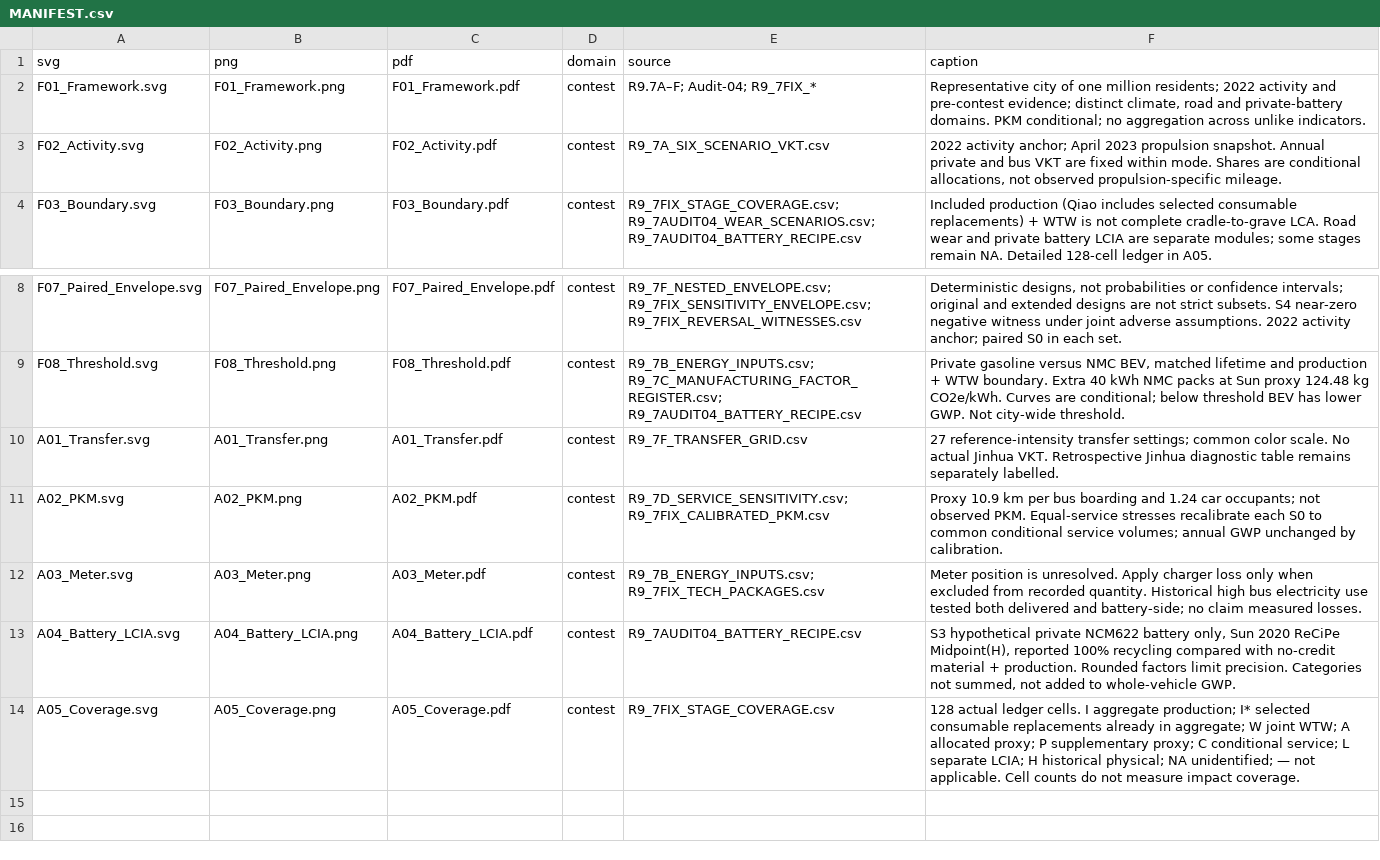
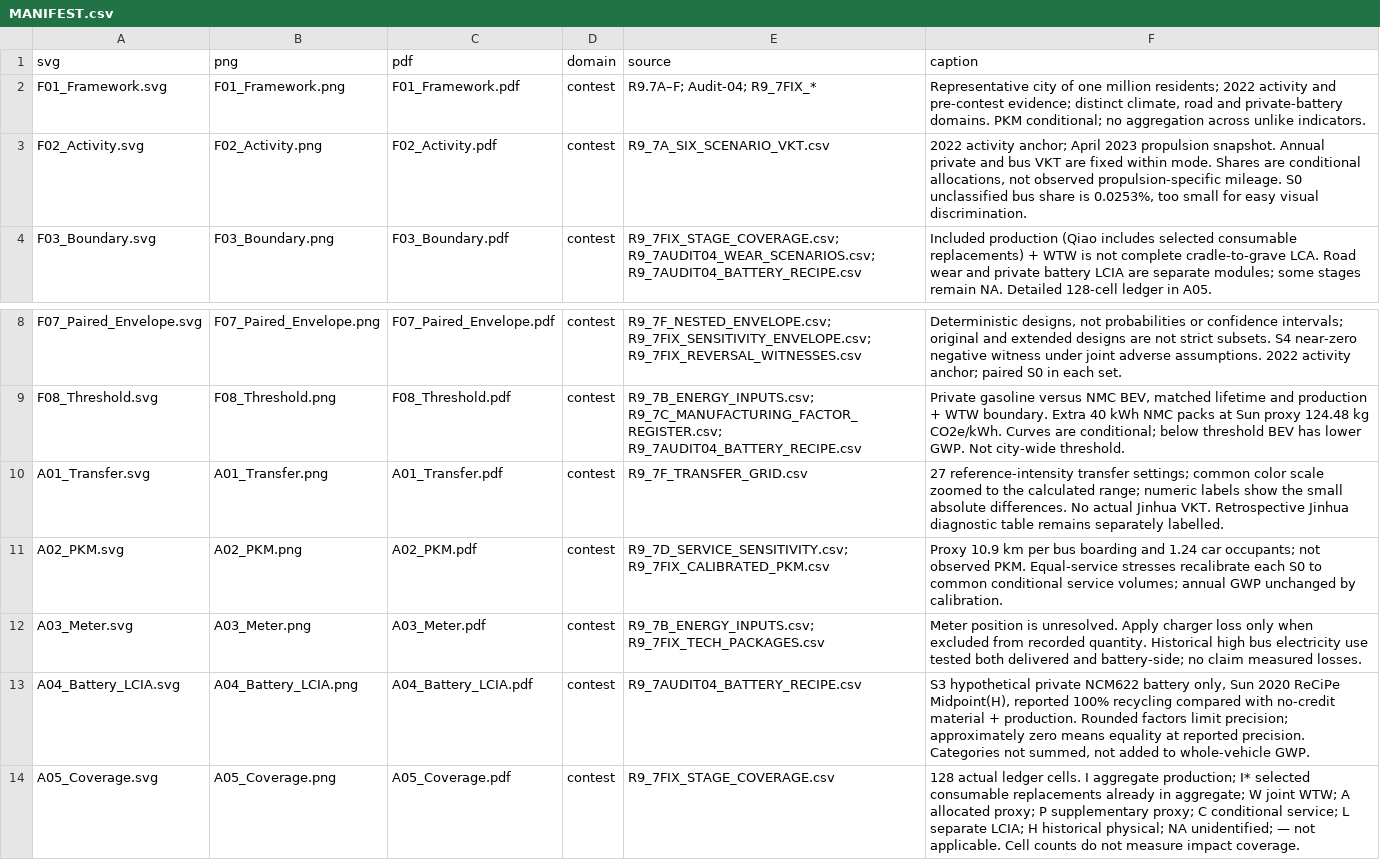
Before and after one commit to Alias0000001/APMCM-2023-C-Q5-Beijing, a CSV file: 09_Paper_Draft/figures_final/remediation/MANIFEST.csv, drawn as a sheet; only a part is shown, gaps mark what is left out.

```diff
--- a/09_Paper_Draft/figures_final/remediation/MANIFEST.csv
+++ b/09_Paper_Draft/figures_final/remediation/MANIFEST.csv
@@ -2,3 +2,3 @@ svg,png,pdf,domain,source,caption
 F01_Framework.svg,F01_Framework.png,F01_Framework.pdf,contest,R9.7A–F; Audit-04; R9_7FIX_*,"Representative city of one million residents; 2022 activity and pre-contest evidence; distinct climate, road and private-battery domains. PKM conditional; no aggregation across unlike indicators."
-F02_Activity.svg,F02_Activity.png,F02_Activity.pdf,contest,R9_7A_SIX_SCENARIO_VKT.csv,"2022 activity anchor; April 2023 propulsion snapshot. Annual private and bus VKT are fixed within mode. Shares are conditional allocations, not observed propulsion-specific mileage."
+F02_Activity.svg,F02_Activity.png,F02_Activity.pdf,contest,R9_7A_SIX_SCENARIO_VKT.csv,"2022 activity anchor; April 2023 propulsion snapshot. Annual private and bus VKT are fixed within mode. Shares are conditional allocations, not observed propulsion-specific mileage. S0 unclassified bus share is 0.0253%, too small for easy visual discrimination."
 F03_Boundary.svg,F03_Boundary.png,F03_Boundary.pdf,contest,R9_7FIX_STAGE_COVERAGE.csv; R9_7AUDIT04_WEAR_SCENARIOS.csv; R9_7AUDIT04_BATTERY_RECIPE.csv,Included production (Qiao includes selected consumable replacements) + WTW is not complete cradle-to-grave LCA. Road wear and private battery LCIA are separate modules; some stages remain NA. Detailed 128-cell ledger in A05.
@@ -9,6 +9,6 @@ F07_Paired_Envelope.svg,F07_Paired_Envelope.png,F07_Paired_Envelope.pdf,contest,
 F08_Threshold.svg,F08_Threshold.png,F08_Threshold.pdf,contest,R9_7B_ENERGY_INPUTS.csv; R9_7C_MANUFACTURING_FACTOR_REGISTER.csv; R9_7AUDIT04_BATTERY_RECIPE.csv,"Private gasoline versus NMC BEV, matched lifetime and production + WTW boundary. Extra 40 kWh NMC packs at Sun proxy 124.48 kg CO2e/kWh. Curves are conditional; below threshold BEV has lower GWP. Not city-wide threshold."
-A01_Transfer.svg,A01_Transfer.png,A01_Transfer.pdf,contest,R9_7F_TRANSFER_GRID.csv,27 reference-intensity transfer settings; common color scale. No actual Jinhua VKT. Retrospective Jinhua diagnostic table remains separately labelled.
+A01_Transfer.svg,A01_Transfer.png,A01_Transfer.pdf,contest,R9_7F_TRANSFER_GRID.csv,27 reference-intensity transfer settings; common color scale zoomed to the calculated range; numeric labels show the small absolute differences. No actual Jinhua VKT. Retrospective Jinhua diagnostic table remains separately labelled.
 A02_PKM.svg,A02_PKM.png,A02_PKM.pdf,contest,R9_7D_SERVICE_SENSITIVITY.csv; R9_7FIX_CALIBRATED_PKM.csv,Proxy 10.9 km per bus boarding and 1.24 car occupants; not observed PKM. Equal-service stresses recalibrate each S0 to common conditional service volumes; annual GWP unchanged by calibration.
 A03_Meter.svg,A03_Meter.png,A03_Meter.pdf,contest,R9_7B_ENERGY_INPUTS.csv; R9_7FIX_TECH_PACKAGES.csv,Meter position is unresolved. Apply charger loss only when excluded from recorded quantity. Historical high bus electricity use tested both delivered and battery-side; no claim measured losses.
-A04_Battery_LCIA.svg,A04_Battery_LCIA.png,A04_Battery_LCIA.pdf,contest,R9_7AUDIT04_BATTERY_RECIPE.csv,"S3 hypothetical private NCM622 battery only, Sun 2020 ReCiPe Midpoint(H), reported 100% recycling compared with no-credit material + production. Rounded factors limit precision. Categories not summed, not added to whole-vehicle GWP."
+A04_Battery_LCIA.svg,A04_Battery_LCIA.png,A04_Battery_LCIA.pdf,contest,R9_7AUDIT04_BATTERY_RECIPE.csv,"S3 hypothetical private NCM622 battery only, Sun 2020 ReCiPe Midpoint(H), reported 100% recycling compared with no-credit material + production. Rounded factors limit precision; approximately zero means equality at reported precision. Categories not summed, not added to whole-vehicle GWP."
 A05_Coverage.svg,A05_Coverage.png,A05_Coverage.pdf,contest,R9_7FIX_STAGE_COVERAGE.csv,128 actual ledger cells. I aggregate production; I* selected consumable replacements already in aggregate; W joint WTW; A allocated proxy; P supplementary proxy; C conditional service; L separate LCIA; H historical physical; NA unidentified; — not applicable. Cell counts do not measure impact coverage.
```
Also changed, not shown: 49 other files.
